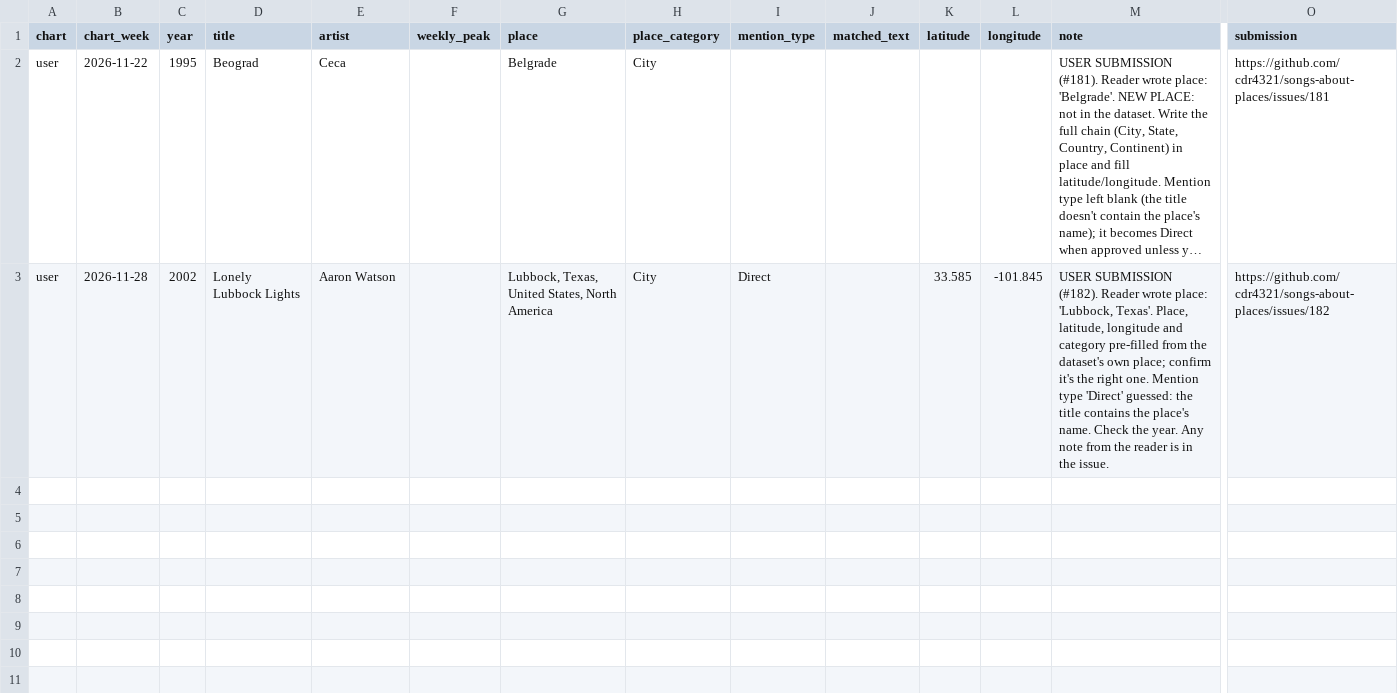
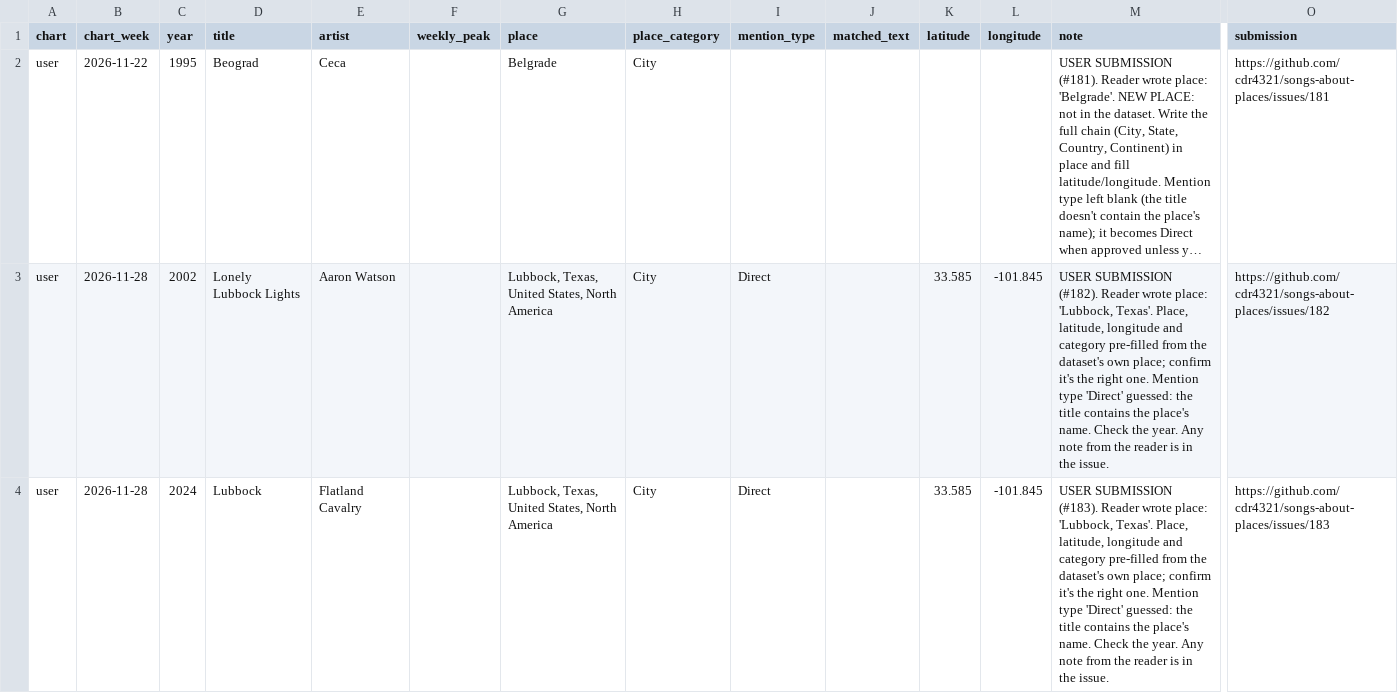
Before and after one commit to cdr4321/songs-about-places, a CSV file: review/user_candidates.csv, drawn as a sheet; only a part is shown, gaps mark what is left out; long unchanged cells end in …; rows hold the shown columns only; the diff names each change by its address in the sheet, - before the commit and + after, or states it on an @@ line.

```diff
--- a/review/user_candidates.csv
+++ b/review/user_candidates.csv
+row 4: user | 2026-11-28 | 2024 | Lubbock | Flatland Cavalry |  | Lubbock, Texas, United States, North America | City | Direct |  | 33.585 | -101.845 | USER SUBMISSION (#183). Reader wrote place: 'Lubbock, Texas'. Place, latitude, longitude and category pre-filled from the dataset's own place; confirm it's the right one. Mention type 'Direct' guessed: the title contains the place's name. Check the year. Any note from the reader is in the issue. | https://github.com/cdr4321/songs-about-places/issues/183
```
